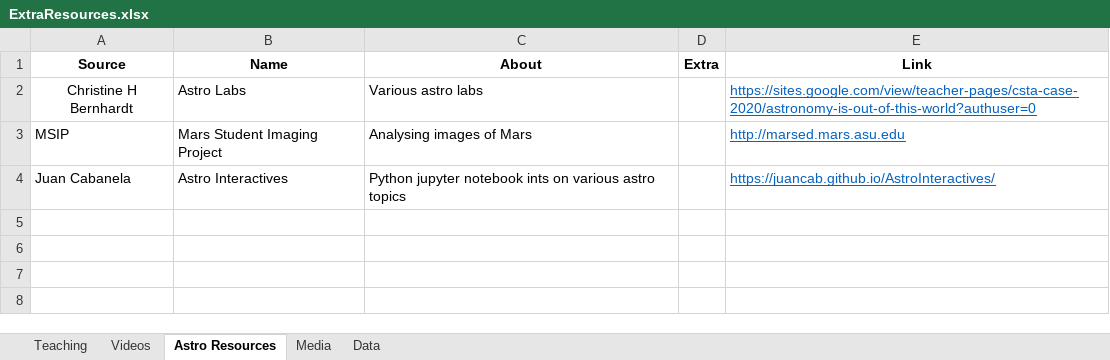
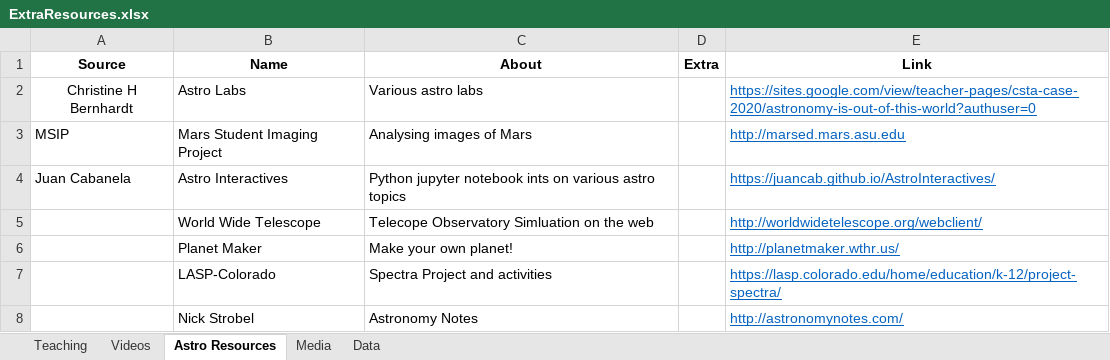
Before and after one commit to astroDimitrios/Astronomy, an Excel workbook: CourseDocs/ExtraResources.xlsx, sheet Astro Resources, drawn as a sheet; values as stored, in another font and other column widths than the file's, no borders; the diff names each change by its address in the sheet, - before the commit and + after, or states it on an @@ line.

```diff
--- a/CourseDocs/ExtraResources.xlsx (sheet Astro Resources)
+++ b/CourseDocs/ExtraResources.xlsx (sheet Astro Resources)
+row 5:  | World Wide Telescope | Telecope Observatory Simluation on the web |  | http://worldwidetelescope.org/webclient/
+row 6:  | Planet Maker | Make your own planet! |  | http://planetmaker.wthr.us/
+row 7:  | LASP-Colorado | Spectra Project and activities |  | https://lasp.colorado.edu/home/education/k-12/project-spectra/
+row 8:  | Nick Strobel | Astronomy Notes |  | http://astronomynotes.com/
```
Also changed, not shown: sheet Videos, sheet Teaching, sheet Media, sheet Data, CourseDocs/Unit 16 - SoL Teacher.xlsx, 2 other files.
